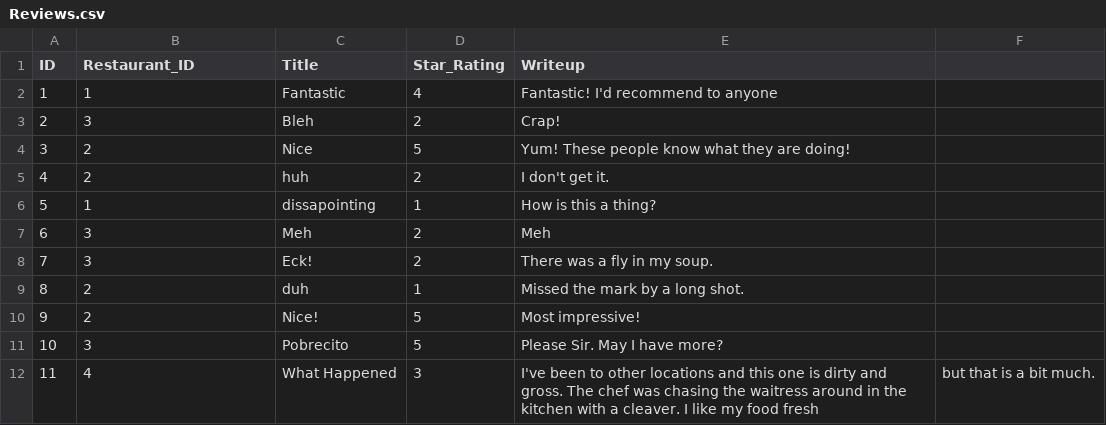
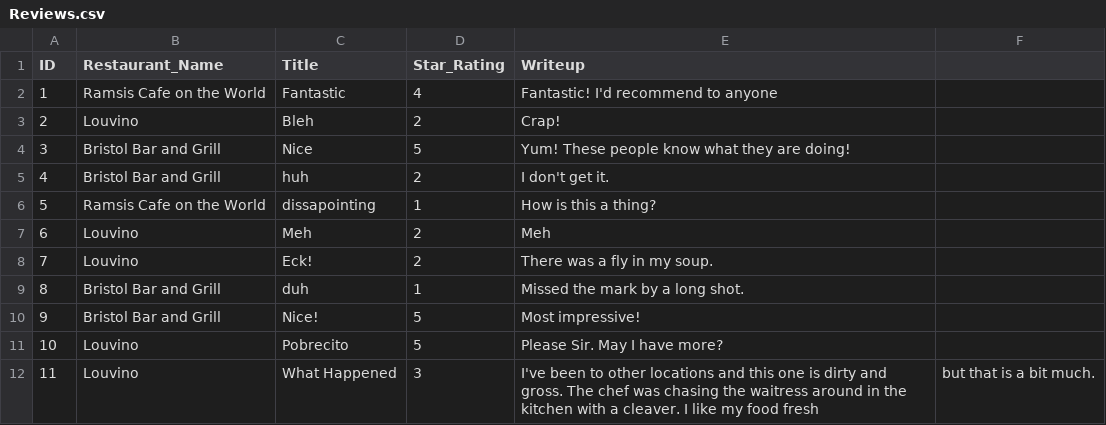
Before and after one commit to cjdavis417/BLRestaurants, a CSV file: BLRestaurants/Reviews.csv, drawn as a sheet.

```diff
--- a/BLRestaurants/Reviews.csv
+++ b/BLRestaurants/Reviews.csv
@@ -1,12 +1,12 @@
-ID,Restaurant_ID,Title,Star_Rating,Writeup
-1,1,Fantastic,4,Fantastic!  I'd recommend to anyone
-2,3,Bleh,2,Crap!
-3,2,Nice,5,Yum! These people know what they are doing!
-4,2,huh,2,I don't get it.
-5,1,dissapointing,1,How is this a thing?
-6,3,Meh,2,Meh
-7,3,Eck!,2,There was a fly in my soup.
-8,2,duh,1,Missed the mark by a long shot.
-9,2,Nice!,5,Most impressive!
-10,3,Pobrecito,5,Please Sir.  May I have more?
-11,4,What Happened,3,I've been to other locations and this one is dirty and gross.  The chef was chasing the waitress around in the kitchen with a cleaver.  I like my food fresh, but that is a bit much.
+ID,Restaurant_Name,Title,Star_Rating,Writeup
+1,Ramsis Cafe on the World,Fantastic,4,Fantastic!  I'd recommend to anyone
+2,Louvino,Bleh,2,Crap!
+3,Bristol Bar and Grill,Nice,5,Yum! These people know what they are doing!
+4,Bristol Bar and Grill,huh,2,I don't get it.
+5,Ramsis Cafe on the World,dissapointing,1,How is this a thing?
+6,Louvino,Meh,2,Meh
+7,Louvino,Eck!,2,There was a fly in my soup.
+8,Bristol Bar and Grill,duh,1,Missed the mark by a long shot.
+9,Bristol Bar and Grill,Nice!,5,Most impressive!
+10,Louvino,Pobrecito,5,Please Sir.  May I have more?
+11,Louvino,What Happened,3,I've been to other locations and this one is dirty and gross.  The chef was chasing the waitress around in the kitchen with a cleaver.  I like my food fresh, but that is a bit much.
```
Also changed, not shown: 4 other files.
